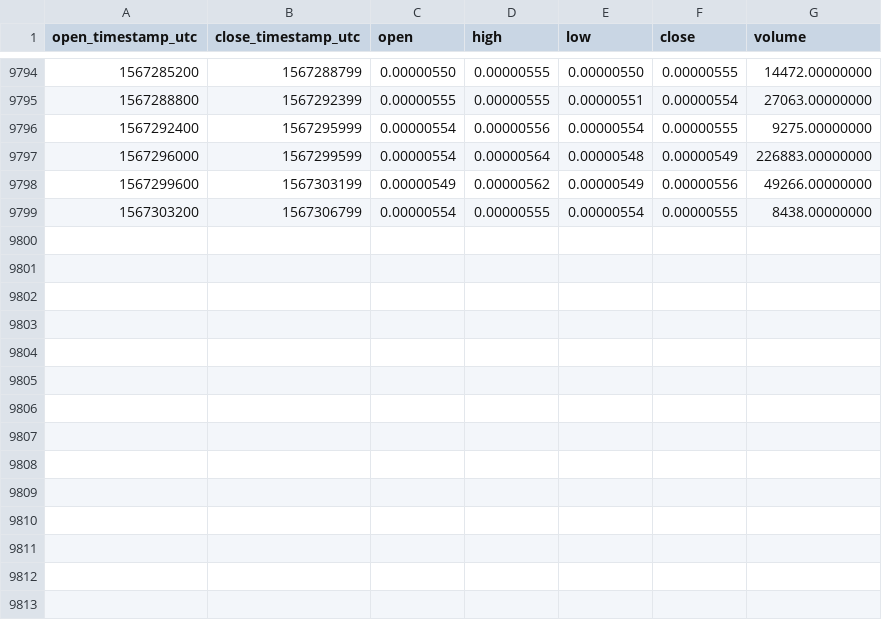
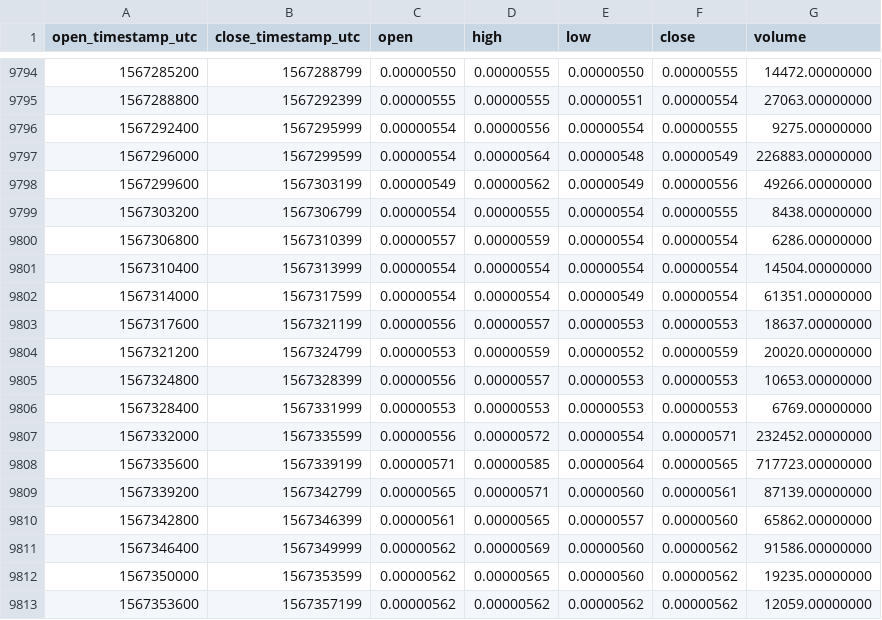
Before and after one commit to cryptobigbro/binance-ARDRBTC, a CSV file: binance-ARDRBTC-1h.csv, drawn as a sheet; only a part is shown, gaps mark what is left out; the diff names each change by its address in the sheet, - before the commit and + after, or states it on an @@ line.

Commit message:
Update OHLCV data.

```diff
--- a/binance-ARDRBTC-1h.csv
+++ b/binance-ARDRBTC-1h.csv
+row 9800: 1567306800 | 1567310399 | 0.00000557 | 0.00000559 | 0.00000554 | 0.00000554 | 6286.00000000
+row 9801: 1567310400 | 1567313999 | 0.00000554 | 0.00000554 | 0.00000554 | 0.00000554 | 14504.00000000
+row 9802: 1567314000 | 1567317599 | 0.00000554 | 0.00000554 | 0.00000549 | 0.00000554 | 61351.00000000
+row 9803: 1567317600 | 1567321199 | 0.00000556 | 0.00000557 | 0.00000553 | 0.00000553 | 18637.00000000
+row 9804: 1567321200 | 1567324799 | 0.00000553 | 0.00000559 | 0.00000552 | 0.00000559 | 20020.00000000
+row 9805: 1567324800 | 1567328399 | 0.00000556 | 0.00000557 | 0.00000553 | 0.00000553 | 10653.00000000
+row 9806: 1567328400 | 1567331999 | 0.00000553 | 0.00000553 | 0.00000553 | 0.00000553 | 6769.00000000
+row 9807: 1567332000 | 1567335599 | 0.00000556 | 0.00000572 | 0.00000554 | 0.00000571 | 232452.00000000
+row 9808: 1567335600 | 1567339199 | 0.00000571 | 0.00000585 | 0.00000564 | 0.00000565 | 717723.00000000
+row 9809: 1567339200 | 1567342799 | 0.00000565 | 0.00000571 | 0.00000560 | 0.00000561 | 87139.00000000
+row 9810: 1567342800 | 1567346399 | 0.00000561 | 0.00000565 | 0.00000557 | 0.00000560 | 65862.00000000
+row 9811: 1567346400 | 1567349999 | 0.00000562 | 0.00000569 | 0.00000560 | 0.00000562 | 91586.00000000
+row 9812: 1567350000 | 1567353599 | 0.00000562 | 0.00000565 | 0.00000560 | 0.00000562 | 19235.00000000
+row 9813: 1567353600 | 1567357199 | 0.00000562 | 0.00000562 | 0.00000562 | 0.00000562 | 12059.00000000
```
